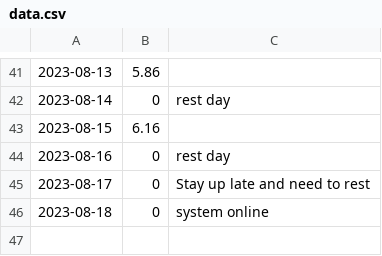
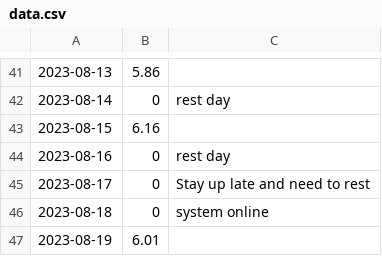
Before and after one commit to toxicant123/Project-Strong, a CSV file: data.csv, drawn as a sheet; only a part is shown, gaps mark what is left out.

Commit message:
2023.08.19

```diff
--- a/data.csv
+++ b/data.csv
@@ -46 +46,2 @@
 2023-08-18,0,system online
+2023-08-19,6.01,
```
